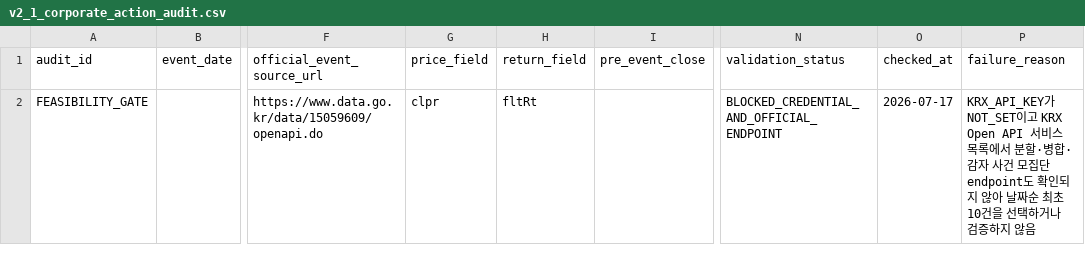
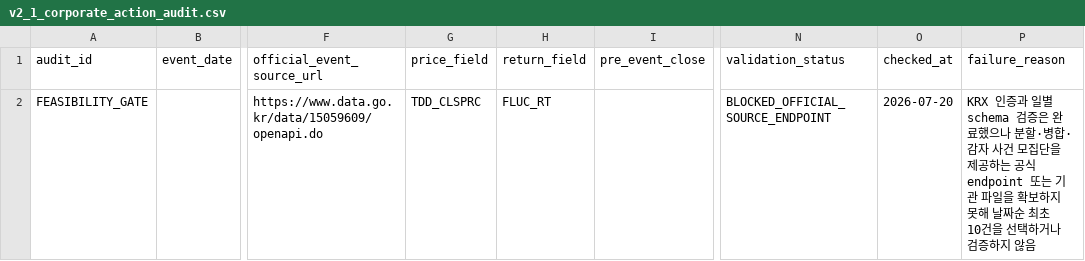
Before and after one commit to minster0422/fx-industry-return-prediction, a CSV file: data/metadata/v2_1_corporate_action_audit.csv, drawn as a sheet; only a part is shown, gaps mark what is left out; the diff names each change by its address in the sheet, - before the commit and + after, or states it on an @@ line.

```diff
--- a/data/metadata/v2_1_corporate_action_audit.csv
+++ b/data/metadata/v2_1_corporate_action_audit.csv
-G2 (price_field): clpr
+G2 (price_field): TDD_CLSPRC
-H2 (return_field): fltRt
+H2 (return_field): FLUC_RT
-N2 (validation_status): BLOCKED_CREDENTIAL_AND_OFFICIAL_ENDPOINT
+N2 (validation_status): BLOCKED_OFFICIAL_SOURCE_ENDPOINT
-O2 (checked_at): 2026-07-17
+O2 (checked_at): 2026-07-20
-P2 (failure_reason): KRX_API_KEY가 NOT_SET이고 KRX Open API 서비스 목록에서 분할·병합·감자 사건 모집단 endpoint도 확인되지 않아 날짜순…
+P2 (failure_reason): KRX 인증과 일별 schema 검증은 완료했으나 분할·병합·감자 사건 모집단을 제공하는 공식 endpoint 또는 기관 파일을 확보하지 못해 날짜순…
```
Also changed, not shown: data/metadata/v2_1_krx_index_mapping.csv, data/metadata/v2_1_ticker_mapping.csv, 13 other files.
